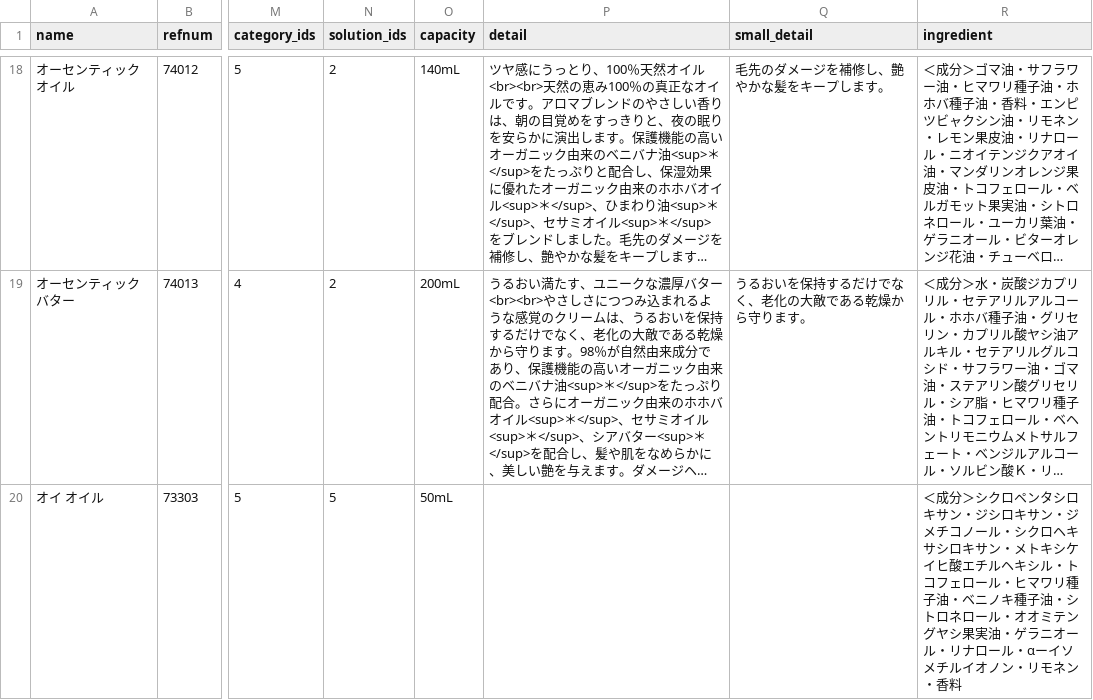
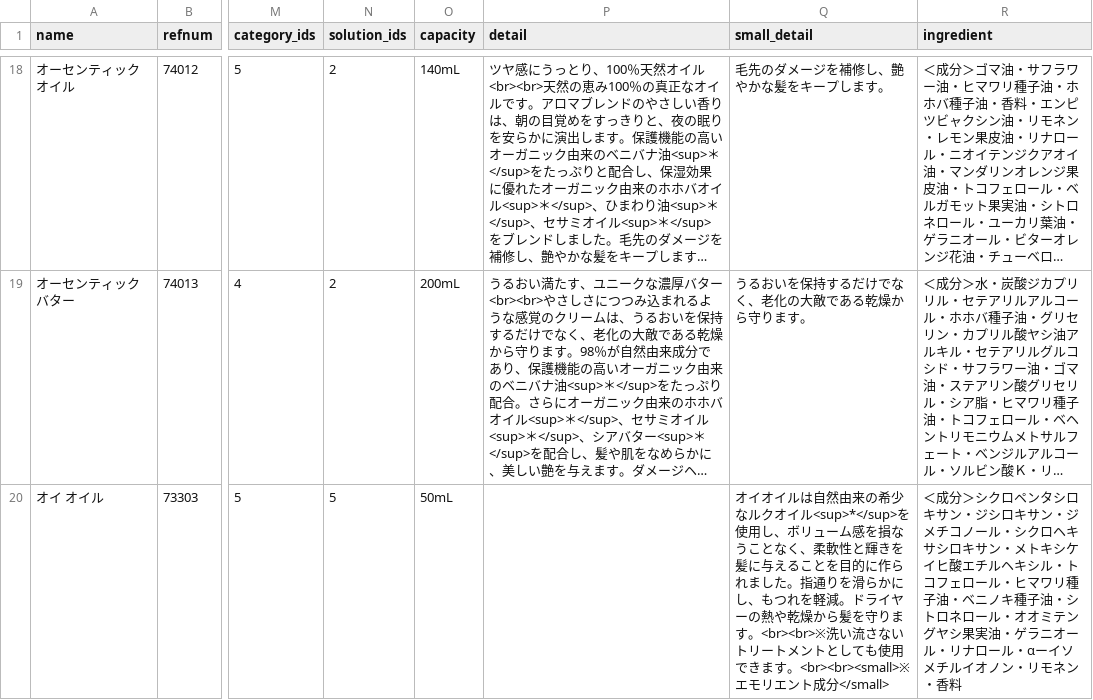
Before and after one commit to hironak/comfort-davines-1, a CSV file: presets/data/products.csv, drawn as a sheet; only a part is shown, gaps mark what is left out; long unchanged cells end in …; the diff covers the shown part only; the diff names each change by its address in the sheet, - before the commit and + after, or states it on an @@ line.

```diff
--- a/presets/data/products.csv
+++ b/presets/data/products.csv
-Q20 (small_detail): (empty)
+Q20 (small_detail): オイオイルは自然由来の希少なルクオイル<sup>*</sup>を使用し、ボリューム感を損なうことなく、柔軟性と輝きを髪に与えることを目的に作られました。指通りを滑らかにし、もつれを軽減。ドライヤーの熱や乾燥から髪を守ります。<br><br>※洗い流さないトリートメントとしても使用できます。<br><br><small>※エモリエント成分</small>
```
Also changed, not shown: 1 edited cell elsewhere in this file, 1 other file.
